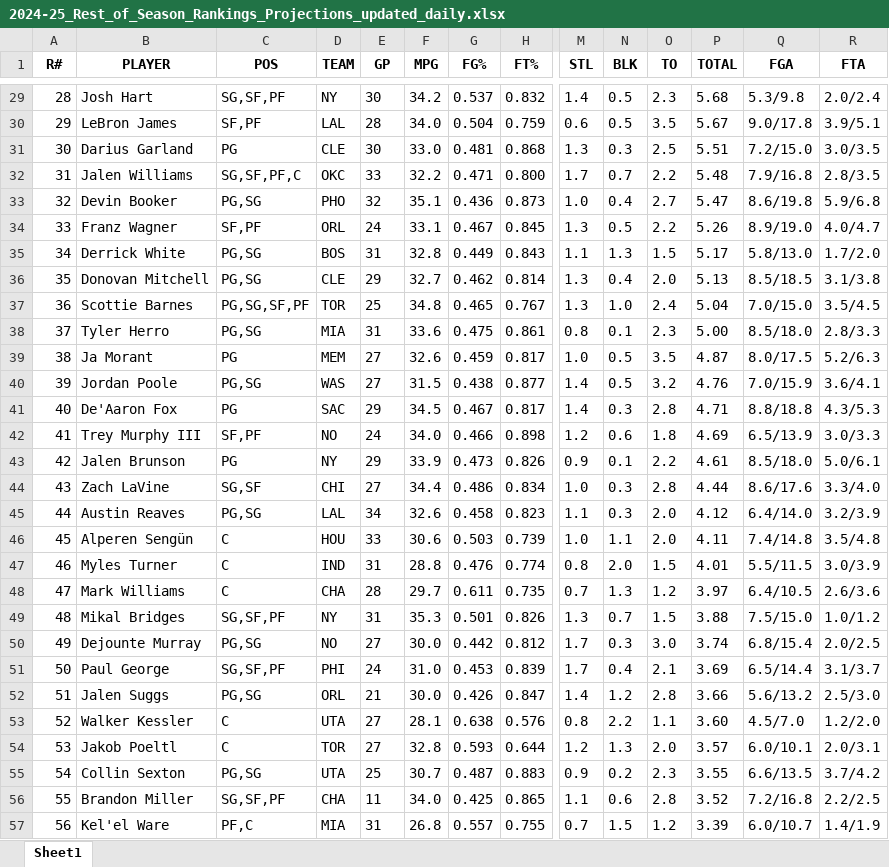
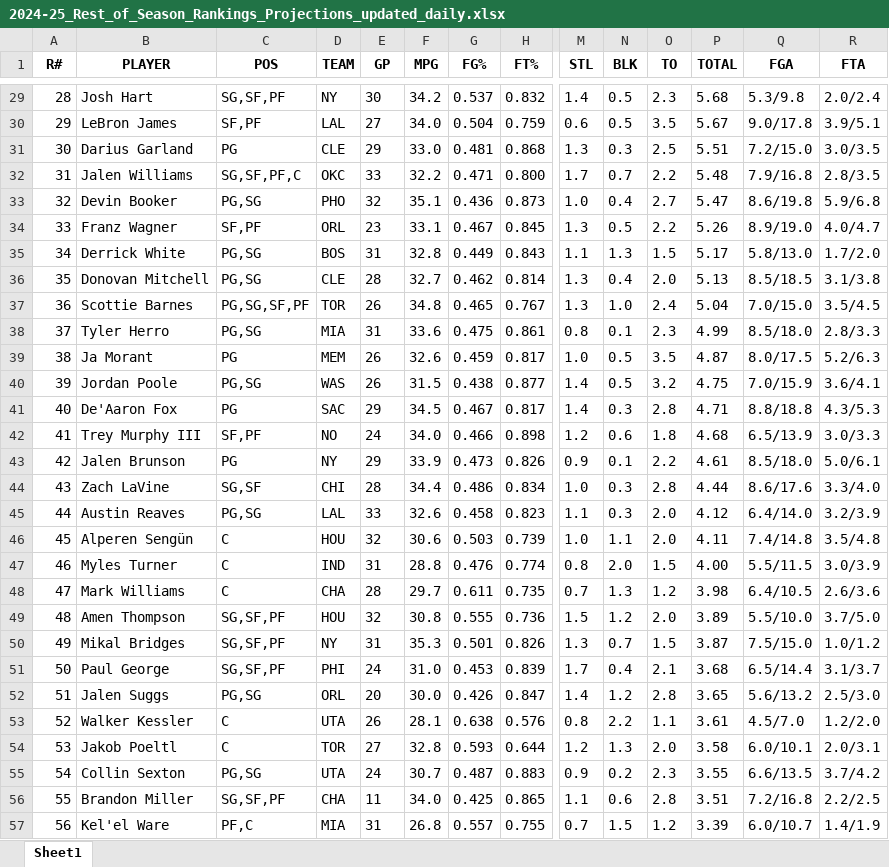
Before and after one commit to ikucukkaya/TradeMachine, an Excel workbook: data/2024-25_Rest_of_Season_Rankings_Projections_updated_daily.xlsx, sheet Sheet1, drawn as a sheet; only a part is shown, gaps mark what is left out; values as stored, in another font and other column widths than the file's, no borders; removed rows and columns are numbered as before the commit, all else as after; rows hold the shown columns only; the diff covers the shown part only; the diff names each change by its address in the sheet, - before the commit and + after, or states it on an @@ line.

```diff
--- a/data/2024-25_Rest_of_Season_Rankings_Projections_updated_daily.xlsx (sheet Sheet1)
+++ b/data/2024-25_Rest_of_Season_Rankings_Projections_updated_daily.xlsx (sheet Sheet1)
-E30 (GP): 28
+E30 (GP): 27
-E31 (GP): 30
+E31 (GP): 29
-E34 (GP): 24
+E34 (GP): 23
-E36 (GP): 29
+E36 (GP): 28
-E37 (GP): 25
+E37 (GP): 26
-P38 (TOTAL): 5.00
+P38 (TOTAL): 4.99
-E39:E40 (GP): 27
+E39:E40 (GP): 26
-P40 (TOTAL): 4.76
+P40 (TOTAL): 4.75
-P42 (TOTAL): 4.69
+P42 (TOTAL): 4.68
-E44 (GP): 27
+E44 (GP): 28
-E45 (GP): 34
+E45 (GP): 33
-E46 (GP): 33
+E46 (GP): 32
-P47 (TOTAL): 4.01
+P47 (TOTAL): 4.00
-P48 (TOTAL): 3.97
+P48 (TOTAL): 3.98
+row 49: 48 | Amen Thompson | SG,SF,PF | HOU | 32 | 30.8 | 0.555 | 0.736 | 1.5 | 1.2 | 2.0 | 3.89 | 5.5/10.0 | 3.7/5.0
@@ column A (R#) renumbered from row 50 down @@
-P50 (TOTAL): 3.88
+P50 (TOTAL): 3.87
-row 50: 49 | Dejounte Murray | PG,SG | NO | 27 | 30.0 | 0.442 | 0.812 | 1.7 | 0.3 | 3.0 | 3.74 | 6.8/15.4 | 2.0/2.5
-P51 (TOTAL): 3.69
+P51 (TOTAL): 3.68
-E52 (GP): 21
+E52 (GP): 20
-P52 (TOTAL): 3.66
+P52 (TOTAL): 3.65
-E53 (GP): 27
+E53 (GP): 26
-P53 (TOTAL): 3.60
+P53 (TOTAL): 3.61
-P54 (TOTAL): 3.57
+P54 (TOTAL): 3.58
-E55 (GP): 25
+E55 (GP): 24
-P56 (TOTAL): 3.52
+P56 (TOTAL): 3.51
```
Also changed, not shown: 29 added rows, 28 removed rows and 564 edited cells elsewhere in this sheet, data/2024-25_NBA_Regular_Season_Updated_daily.xlsx, data/Last_14_days_of_the_2024-25_NBA_Regular_Season_Updated_daily.xlsx, 3 other files.
